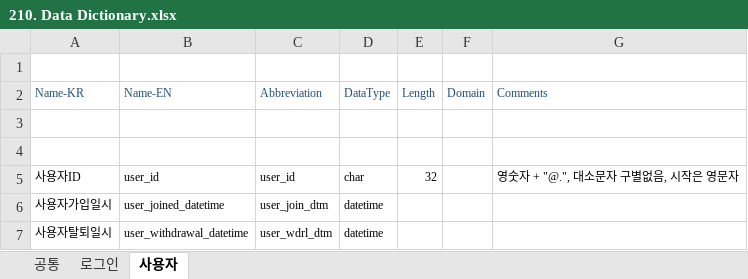
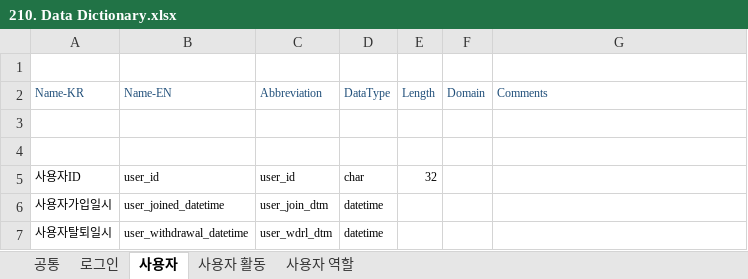
Before and after one commit to Devme10n/C-_LoginApplication, an Excel workbook: 100. LoginSystem Document/210. Data Dictionary.xlsx, sheet 사용자, drawn as a sheet; values as stored, in another font and other column widths than the file's, no borders; the diff names each change by its address in the sheet, - before the commit and + after, or states it on an @@ line.

```diff
--- a/100. LoginSystem Document/210. Data Dictionary.xlsx (sheet 사용자)
+++ b/100. LoginSystem Document/210. Data Dictionary.xlsx (sheet 사용자)
+sheet tab: 사용자 활동
+sheet tab: 사용자 역할
-G5 (Comments): 영숫자 + "@.", 대소문자 구별없음, 시작은 영문자
+G5 (Comments): (empty)
```
Also changed, not shown: 100. LoginSystem Document/310. Table Specification.xlsx, 5 other files.
